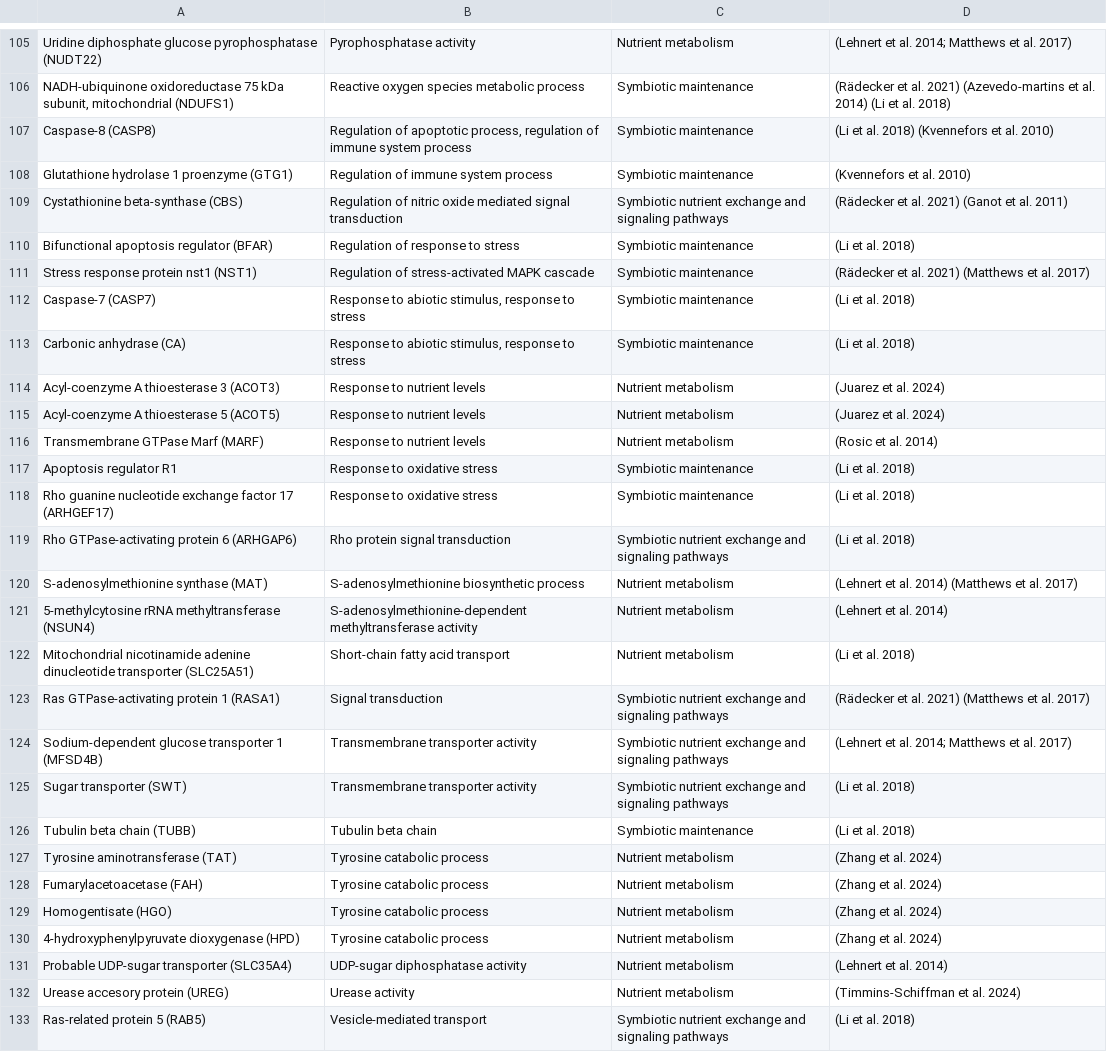
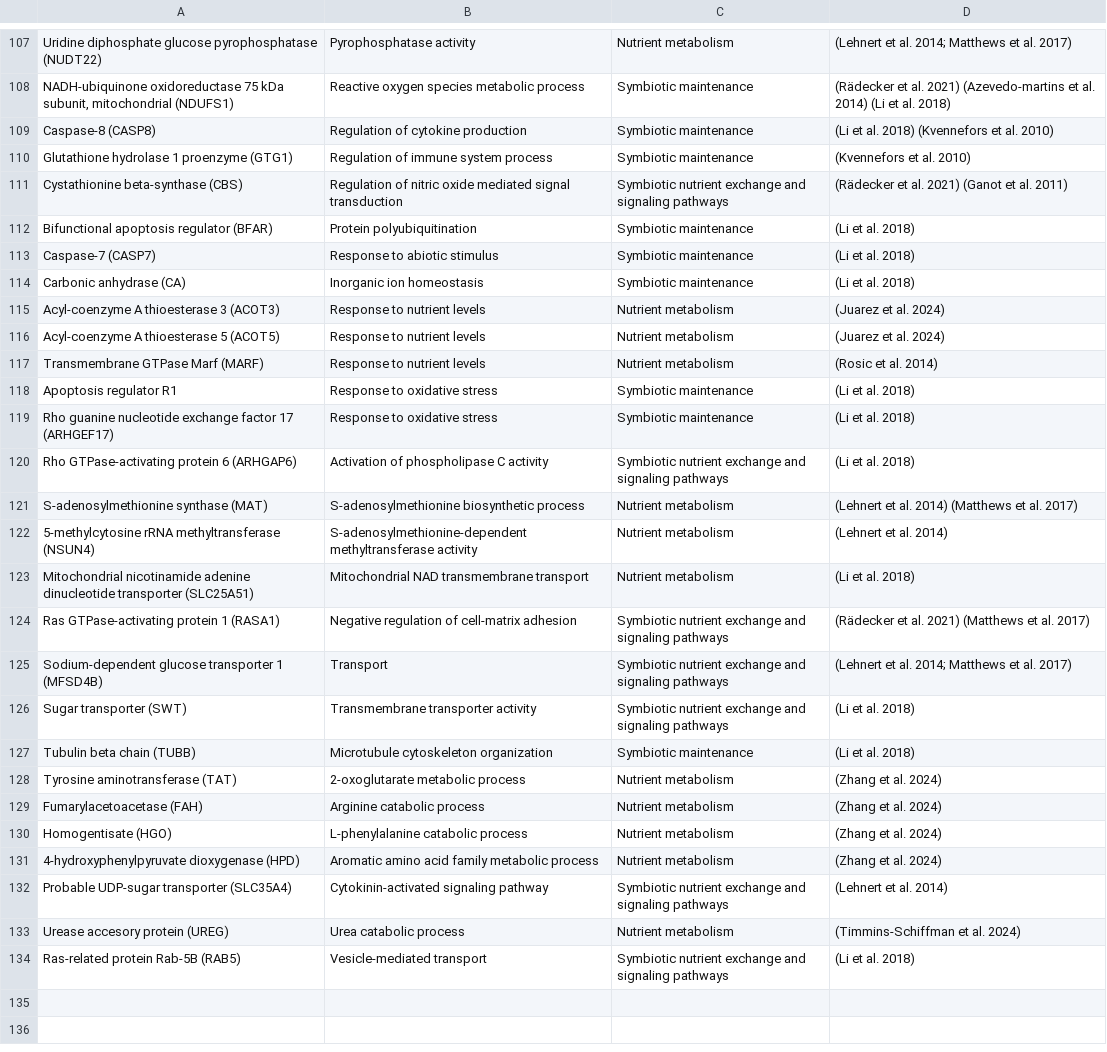
Before and after one commit to hputnam/Becker_E5, a CSV file: Bioinformatics/Output/targetgenelist_initial.csv, drawn as a sheet; only a part is shown, gaps mark what is left out; the diff covers the shown part only.

```diff
--- a/Bioinformatics/Output/targetgenelist_initial.csv
+++ b/Bioinformatics/Output/targetgenelist_initial.csv
@@ -106,9 +108,8 @@ Uridine diphosphate glucose pyrophosphatase (NUDT22),Pyrophosphatase activi
 "NADH-ubiquinone oxidoreductase 75 kDa subunit, mitochondrial  (NDUFS1)",Reactive oxygen species metabolic process,Symbiotic maintenance,(Rädecker et al. 2021) (Azevedo-martins et al. 2014) (Li et al. 2018)
-Caspase-8 (CASP8),"Regulation of apoptotic process, regulation of immune system process",Symbiotic maintenance,(Li et al. 2018) (Kvennefors et al. 2010)
+Caspase-8 (CASP8),Regulation of cytokine production,Symbiotic maintenance,(Li et al. 2018) (Kvennefors et al. 2010)
 Glutathione hydrolase 1 proenzyme (GTG1),Regulation of immune system process,Symbiotic maintenance,(Kvennefors et al. 2010)
 Cystathionine beta-synthase (CBS),Regulation of nitric oxide mediated signal transduction,Symbiotic nutrient exchange and signaling pathways,(Rädecker et al. 2021) (Ganot et al. 2011)
-Bifunctional apoptosis regulator (BFAR),Regulation of response to stress,Symbiotic maintenance,(Li et al. 2018)
-Stress response protein nst1 (NST1),Regulation of stress-activated MAPK cascade,Symbiotic maintenance,(Rädecker et al. 2021)  (Matthews et al. 2017)
-Caspase-7 (CASP7),"Response to abiotic stimulus, response to stress",Symbiotic maintenance,(Li et al. 2018)
-Carbonic anhydrase (CA),"Response to abiotic stimulus, response to stress",Symbiotic maintenance,(Li et al. 2018)
+Bifunctional apoptosis regulator (BFAR),Protein polyubiquitination,Symbiotic maintenance,(Li et al. 2018)
+Caspase-7 (CASP7),Response to abiotic stimulus,Symbiotic maintenance,(Li et al. 2018)
+Carbonic anhydrase (CA),Inorganic ion homeostasis,Symbiotic maintenance,(Li et al. 2018)
 Acyl-coenzyme A thioesterase 3 (ACOT3),Response to nutrient levels,Nutrient metabolism,(Juarez et al. 2024)
@@ -118,16 +119,16 @@ Apoptosis regulator R1,Response to oxidative stress,Symbiotic maintenance,(Li
 Rho guanine nucleotide exchange factor 17 (ARHGEF17),Response to oxidative stress,Symbiotic maintenance,(Li et al. 2018)
-Rho GTPase-activating protein 6 (ARHGAP6),Rho protein signal transduction,Symbiotic nutrient exchange and signaling pathways,(Li et al. 2018)
+Rho GTPase-activating protein 6 (ARHGAP6),Activation of phospholipase C activity,Symbiotic nutrient exchange and signaling pathways,(Li et al. 2018)
 S-adenosylmethionine synthase (MAT),S-adenosylmethionine biosynthetic process,Nutrient metabolism,(Lehnert et al. 2014)  (Matthews et al. 2017)
 5-methylcytosine rRNA methyltransferase (NSUN4),S-adenosylmethionine-dependent methyltransferase activity,Nutrient metabolism,(Lehnert et al. 2014)
-Mitochondrial nicotinamide adenine dinucleotide transporter (SLC25A51),Short-chain fatty acid transport,Nutrient metabolism,(Li et al. 2018)
-Ras GTPase-activating protein 1 (RASA1),Signal transduction,Symbiotic nutrient exchange and signaling pathways,(Rädecker et al. 2021)  (Matthews et al. 2017)
-Sodium-dependent glucose transporter 1 (MFSD4B),Transmembrane transporter activity,Symbiotic nutrient exchange and signaling pathways,(Lehnert et al. 2014; Matthews et al. 2017)
+Mitochondrial nicotinamide adenine dinucleotide transporter (SLC25A51),Mitochondrial NAD transmembrane transport,Nutrient metabolism,(Li et al. 2018)
+Ras GTPase-activating protein 1 (RASA1),Negative regulation of cell-matrix adhesion,Symbiotic nutrient exchange and signaling pathways,(Rädecker et al. 2021)  (Matthews et al. 2017)
+Sodium-dependent glucose transporter 1 (MFSD4B),Transport,Symbiotic nutrient exchange and signaling pathways,(Lehnert et al. 2014; Matthews et al. 2017)
 Sugar transporter (SWT),Transmembrane transporter activity,Symbiotic nutrient exchange and signaling pathways,(Li et al. 2018)
-Tubulin beta chain (TUBB),Tubulin beta chain,Symbiotic maintenance,(Li et al. 2018)
-Tyrosine aminotransferase (TAT),Tyrosine catabolic process,Nutrient metabolism,(Zhang et al. 2024)
-Fumarylacetoacetase (FAH),Tyrosine catabolic process,Nutrient metabolism,(Zhang et al. 2024)
-Homogentisate (HGO),Tyrosine catabolic process,Nutrient metabolism,(Zhang et al. 2024)
-4-hydroxyphenylpyruvate dioxygenase (HPD),Tyrosine catabolic process,Nutrient metabolism,(Zhang et al. 2024)
-Probable UDP-sugar transporter (SLC35A4),UDP-sugar diphosphatase activity,Nutrient metabolism,(Lehnert et al. 2014)
-Urease accesory protein  (UREG),Urease activity,Nutrient metabolism,(Timmins-Schiffman et al. 2024)
-Ras-related protein 5 (RAB5),Vesicle-mediated transport,Symbiotic nutrient exchange and signaling pathways,(Li et al. 2018)
+Tubulin beta chain (TUBB),Microtubule cytoskeleton organization,Symbiotic maintenance,(Li et al. 2018)
+Tyrosine aminotransferase (TAT),2-oxoglutarate metabolic process,Nutrient metabolism,(Zhang et al. 2024)
+Fumarylacetoacetase (FAH),Arginine catabolic process,Nutrient metabolism,(Zhang et al. 2024)
+Homogentisate (HGO),L-phenylalanine catabolic process,Nutrient metabolism,(Zhang et al. 2024)
+4-hydroxyphenylpyruvate dioxygenase (HPD),Aromatic amino acid family metabolic process,Nutrient metabolism,(Zhang et al. 2024)
+Probable UDP-sugar transporter (SLC35A4),Cytokinin-activated signaling pathway,Symbiotic nutrient exchange and signaling pathways,(Lehnert et al. 2014)
+Urease accesory protein  (UREG),Urea catabolic process,Nutrient metabolism,(Timmins-Schiffman et al. 2024)
+Ras-related protein Rab-5B (RAB5),Vesicle-mediated transport,Symbiotic nutrient exchange and signaling pathways,(Li et al. 2018)
```
Also changed, not shown: 2 added rows, 1 moved row and 39 edited cells elsewhere in this file, 2 other files.
